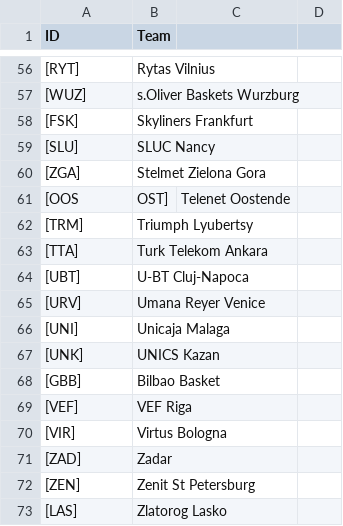
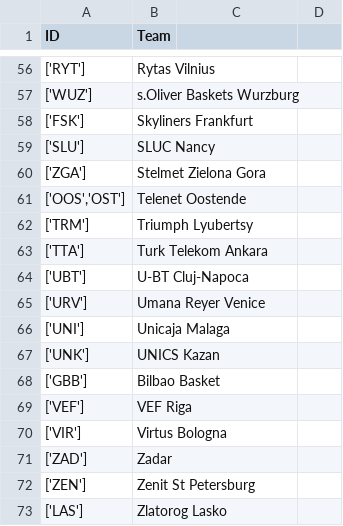
Before and after one commit to jlluch/VBCstats, a CSV file: Data/teams_Eurocup.csv, drawn as a sheet; only a part is shown, gaps mark what is left out; the diff covers the shown part only.

```diff
--- a/Data/teams_Eurocup.csv
+++ b/Data/teams_Eurocup.csv
@@ -56,18 +56,18 @@ ID,Team
-[RYT],Rytas Vilnius
-[WUZ],s.Oliver Baskets Wurzburg
-[FSK],Skyliners Frankfurt
-[SLU],SLUC Nancy
-[ZGA],Stelmet Zielona Gora
-[OOS,OST],Telenet Oostende
-[TRM],Triumph Lyubertsy
-[TTA],Turk Telekom Ankara
-[UBT],U-BT Cluj-Napoca
-[URV],Umana Reyer Venice
-[UNI],Unicaja Malaga
-[UNK],UNICS Kazan
-[GBB],Bilbao Basket
-[VEF],VEF Riga
-[VIR],Virtus Bologna
-[ZAD],Zadar
-[ZEN],Zenit St Petersburg
-[LAS],Zlatorog Lasko
+"['RYT']",Rytas Vilnius
+"['WUZ']",s.Oliver Baskets Wurzburg
+"['FSK']",Skyliners Frankfurt
+"['SLU']",SLUC Nancy
+"['ZGA']",Stelmet Zielona Gora
+"['OOS','OST']",Telenet Oostende
+"['TRM']",Triumph Lyubertsy
+"['TTA']",Turk Telekom Ankara
+"['UBT']",U-BT Cluj-Napoca
+"['URV']",Umana Reyer Venice
+"['UNI']",Unicaja Malaga
+"['UNK']",UNICS Kazan
+"['GBB']",Bilbao Basket
+"['VEF']",VEF Riga
+"['VIR']",Virtus Bologna
+"['ZAD']",Zadar
+"['ZEN']",Zenit St Petersburg
+"['LAS']",Zlatorog Lasko
```
Also changed, not shown: 4 added rows, 4 removed rows and 50 edited cells elsewhere in this file, 1 other file.
